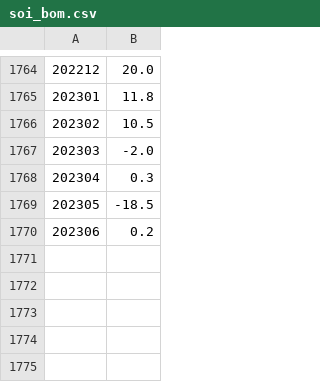
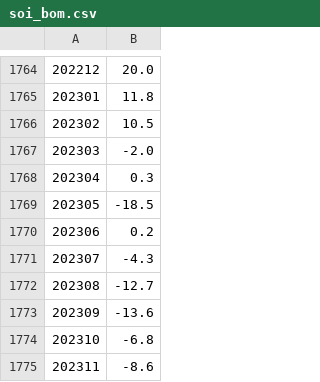
Before and after one commit to jtpotato/firetrace, a CSV file: data/soi_bom.csv, drawn as a sheet; only a part is shown, gaps mark what is left out.

Commit message:
update southern oscilation index

```diff
--- a/data/soi_bom.csv
+++ b/data/soi_bom.csv
@@ -1770 +1770,6 @@
 202306,0.2
+202307,-4.3
+202308,-12.7
+202309,-13.6
+202310,-6.8
+202311,-8.6
```
